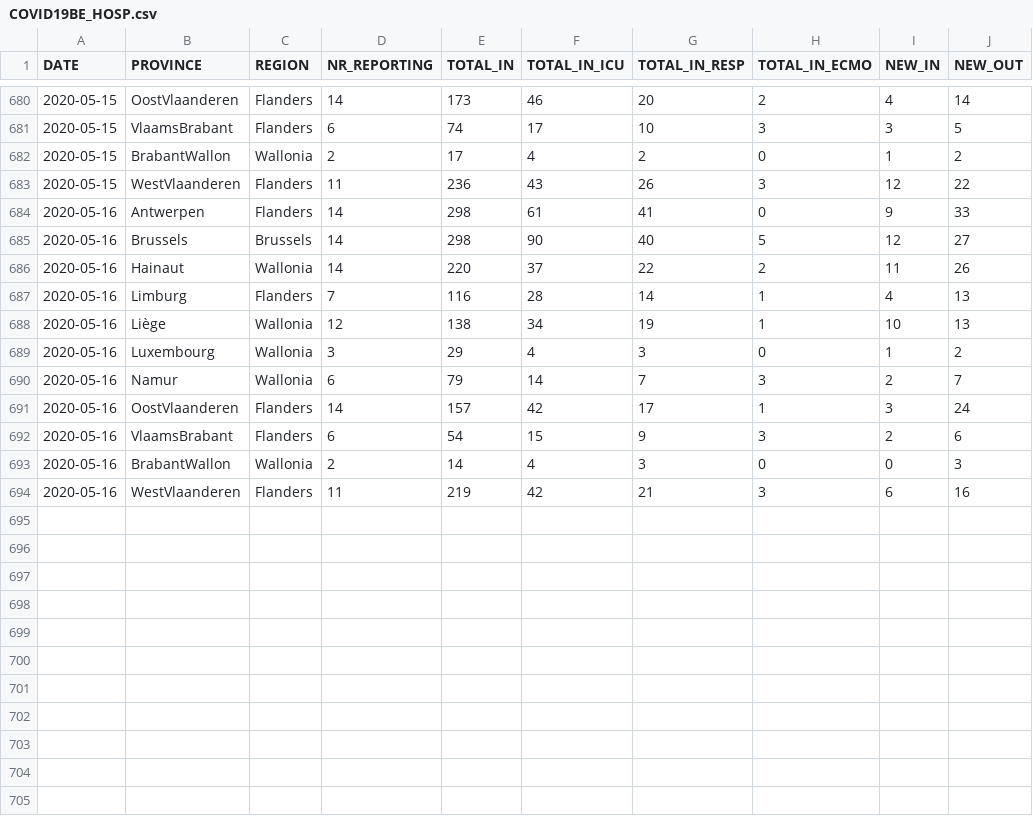
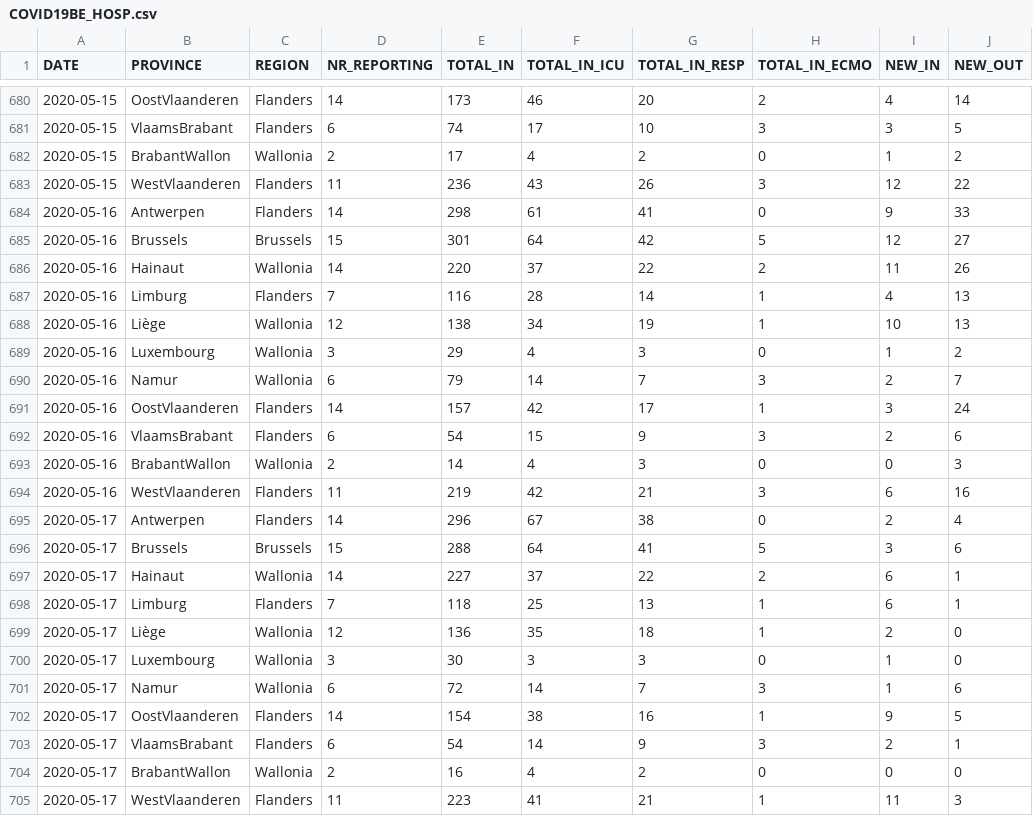
Before and after one commit to pdebuyl/sciensano-covid-19-data, a CSV file: data/COVID19BE_HOSP.csv, drawn as a sheet; only a part is shown, gaps mark what is left out.

Commit message:
update data

```diff
--- a/data/COVID19BE_HOSP.csv
+++ b/data/COVID19BE_HOSP.csv
@@ -684,3 +684,3 @@
 2020-05-16,"Antwerpen","Flanders",14,298,61,41,0,9,33
-2020-05-16,"Brussels","Brussels",14,298,90,40,5,12,27
+2020-05-16,"Brussels","Brussels",15,301,64,42,5,12,27
 2020-05-16,"Hainaut","Wallonia",14,220,37,22,2,11,26
@@ -694 +694,12 @@
 2020-05-16,"WestVlaanderen","Flanders",11,219,42,21,3,6,16
+2020-05-17,"Antwerpen","Flanders",14,296,67,38,0,2,4
+2020-05-17,"Brussels","Brussels",15,288,64,41,5,3,6
+2020-05-17,"Hainaut","Wallonia",14,227,37,22,2,6,1
+2020-05-17,"Limburg","Flanders",7,118,25,13,1,6,1
+2020-05-17,"Liège","Wallonia",12,136,35,18,1,2,0
+2020-05-17,"Luxembourg","Wallonia",3,30,3,3,0,1,0
+2020-05-17,"Namur","Wallonia",6,72,14,7,3,1,6
+2020-05-17,"OostVlaanderen","Flanders",14,154,38,16,1,9,5
+2020-05-17,"VlaamsBrabant","Flanders",6,54,14,9,3,2,1
+2020-05-17,"BrabantWallon","Wallonia",2,16,4,2,0,0,0
+2020-05-17,"WestVlaanderen","Flanders",11,223,41,21,1,11,3
```
Also changed, not shown: data/COVID19BE_CASES_MUNI_CUM.csv, data/COVID19BE_MORT.csv, 10 other files.
